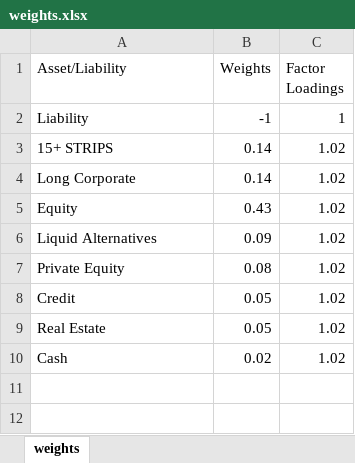
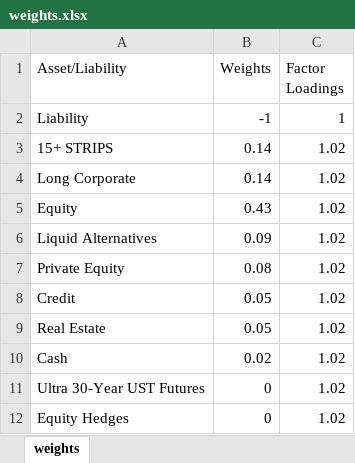
Before and after one commit to pforjoe/SAA, an Excel workbook: data/weights.xlsx, sheet weights, drawn as a sheet; values as stored, in another font and other column widths than the file's, no borders; the diff names each change by its address in the sheet, - before the commit and + after, or states it on an @@ line.

Commit message:
Update weights.xlsx

```diff
--- a/data/weights.xlsx (sheet weights)
+++ b/data/weights.xlsx (sheet weights)
+row 11: Ultra 30-Year UST Futures | 0 | 1.02
+row 12: Equity Hedges | 0 | 1.02
```
